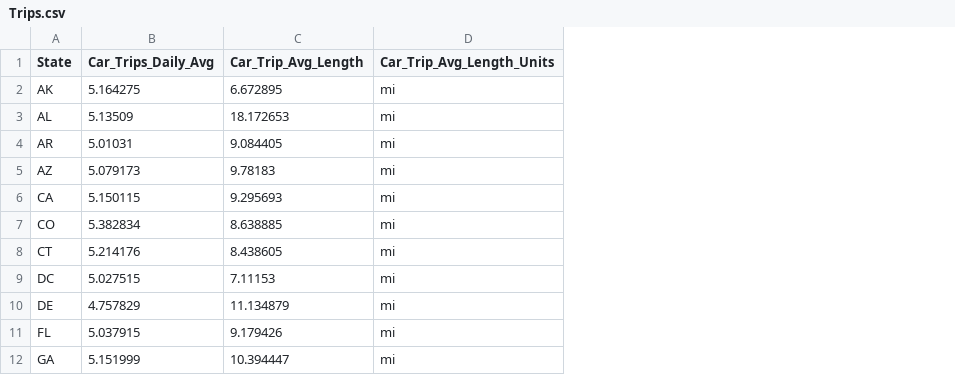
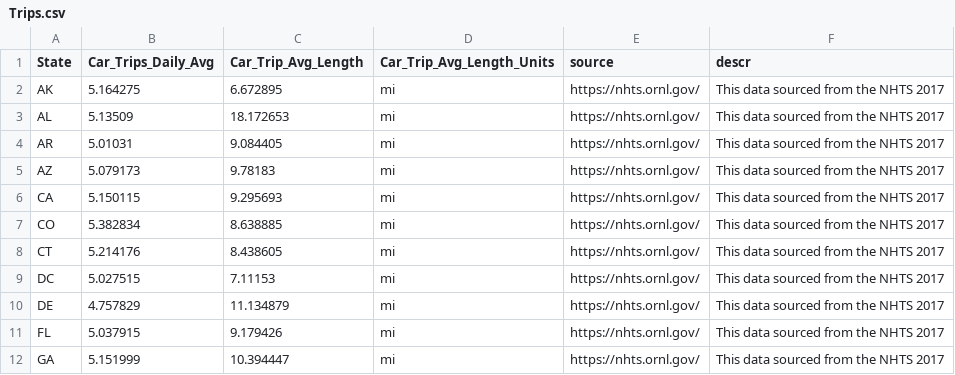
Before and after one commit to m-mcqueen/Incentive-Impact-Tool, a CSV file: E-Bike_Incentive_Design_Space/www/Data Tables/State Info/Trips.csv, drawn as a sheet; only a part is shown; the diff names each change by its address in the sheet, - before the commit and + after, or states it on an @@ line.

Commit message:
Added descr and source columns

```diff
--- a/E-Bike_Incentive_Design_Space/www/Data Tables/State Info/Trips.csv
+++ b/E-Bike_Incentive_Design_Space/www/Data Tables/State Info/Trips.csv
+column E (source), rows 2-12: all https://nhts.ornl.gov/
+column F (descr), rows 2-12: all This data sourced from the NHTS 2017
```
Also changed, not shown: E-Bike_Incentive_Design_Space/www/Data Tables/Vehicles/BEV.csv, E-Bike_Incentive_Design_Space/www/Data Tables/Vehicles/ICE.csv, 3 other files.
